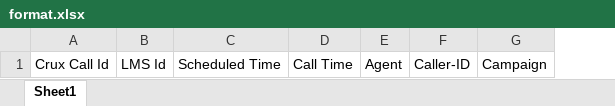
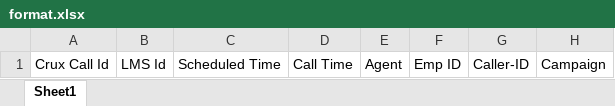
Before and after one commit to iccs-dev/Disposition-Uploads, an Excel workbook: media/reference/Bajaj Allianz/format.xlsx, sheet Sheet1, drawn as a sheet; only a part is shown; values as stored, in another font and other column widths than the file's, no borders; the diff names each change by its address in the sheet, - before the commit and + after, or states it on an @@ line.

Commit message:
updated

```diff
--- a/media/reference/Bajaj Allianz/format.xlsx (sheet Sheet1)
+++ b/media/reference/Bajaj Allianz/format.xlsx (sheet Sheet1)
+column F, row 1: Emp ID
```
